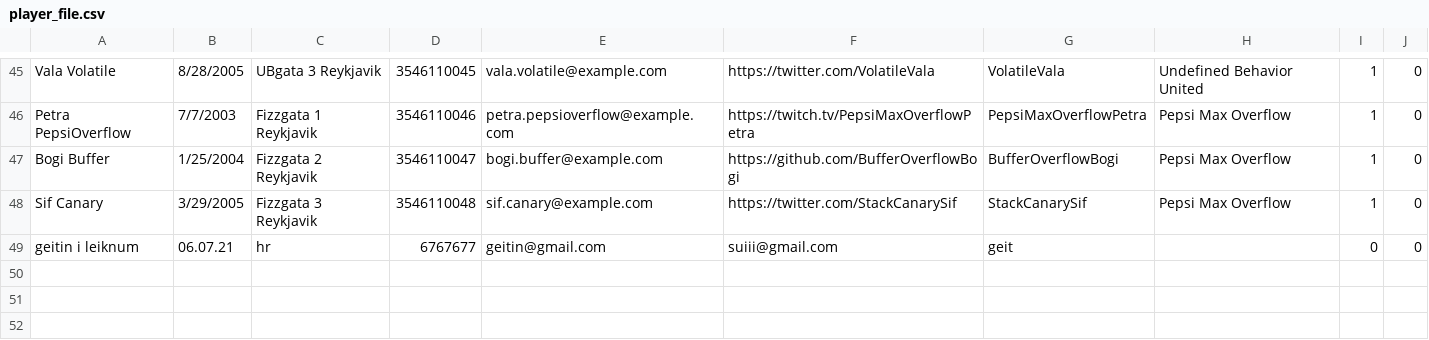
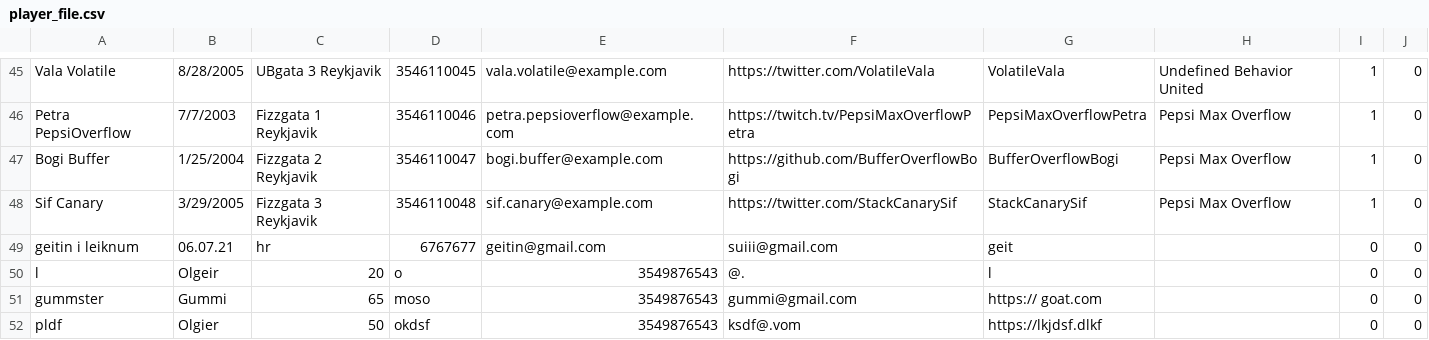
Before and after one commit to ErnirEli/Verklegt_1, a CSV file: Datalayer/csv_files/player_file.csv, drawn as a sheet; only a part is shown, gaps mark what is left out.

```diff
--- a/Datalayer/csv_files/player_file.csv
+++ b/Datalayer/csv_files/player_file.csv
@@ -49 +49,4 @@ Sif Canary,3/29/2005,Fizzgata 3 Reykjavik,3546110048,sif.canary@example.com,http
 geitin i leiknum,06.07.21,hr,6767677,geitin@gmail.com,suiii@gmail.com,geit,,0,0
+l,Olgeir,20,o,3549876543,@.,l,,0,0
+gummster,Gummi,65,moso,3549876543,gummi@gmail.com,https:// goat.com,,0,0
+pldf,Olgier,50,okdsf,3549876543,ksdf@.vom,https://lkjdsf.dlkf,,0,0
```
Also changed, not shown: 10 other files.
